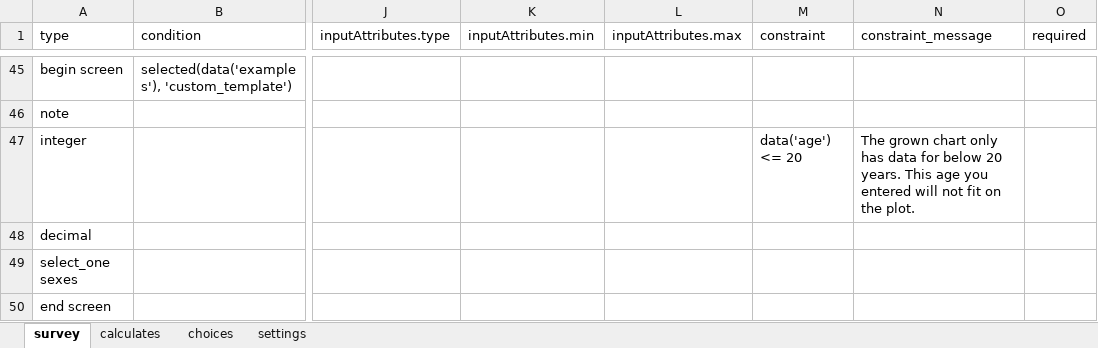
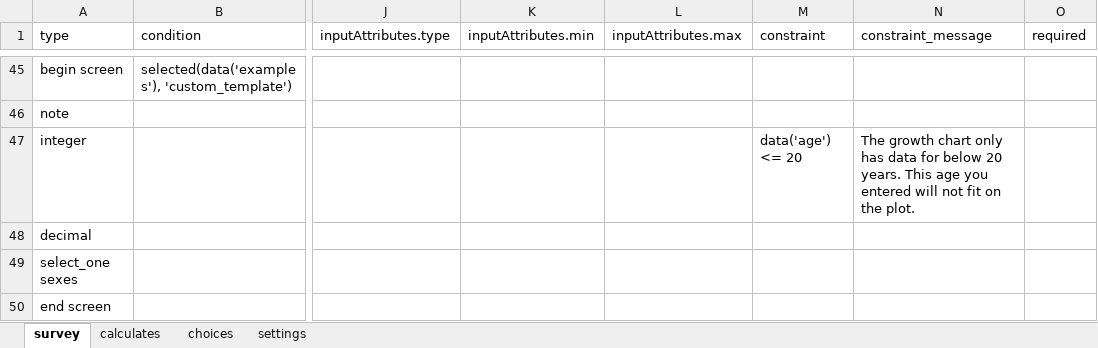
Before and after one commit to magogt/opendatakit.survey-js-clean, an Excel workbook: form-files/example/example.xlsx, sheet survey, drawn as a sheet; only a part is shown, gaps mark what is left out; values as stored, in another font and other column widths than the file's, no borders; the diff names each change by its address in the sheet, - before the commit and + after, or states it on an @@ line.

Commit message:
Cleanup of ajax request for select query. Fix typo in example form.

```diff
--- a/form-files/example/example.xlsx (sheet survey)
+++ b/form-files/example/example.xlsx (sheet survey)
-N47 (constraint_message): The grown chart only…
+N47 (constraint_message): The growth chart only…
```
Also changed, not shown: 2 other files.
